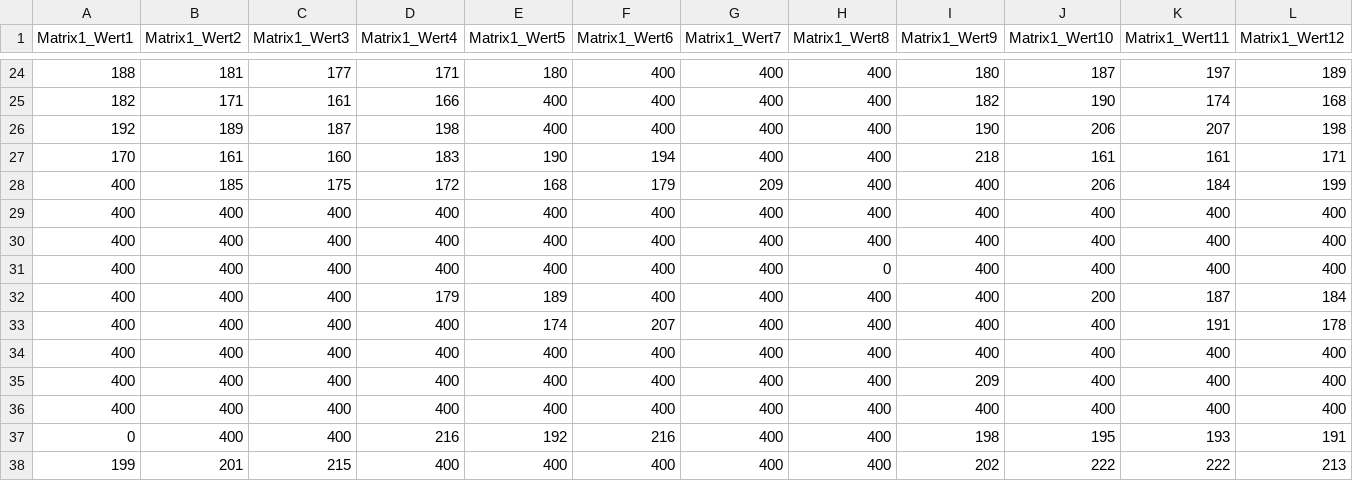
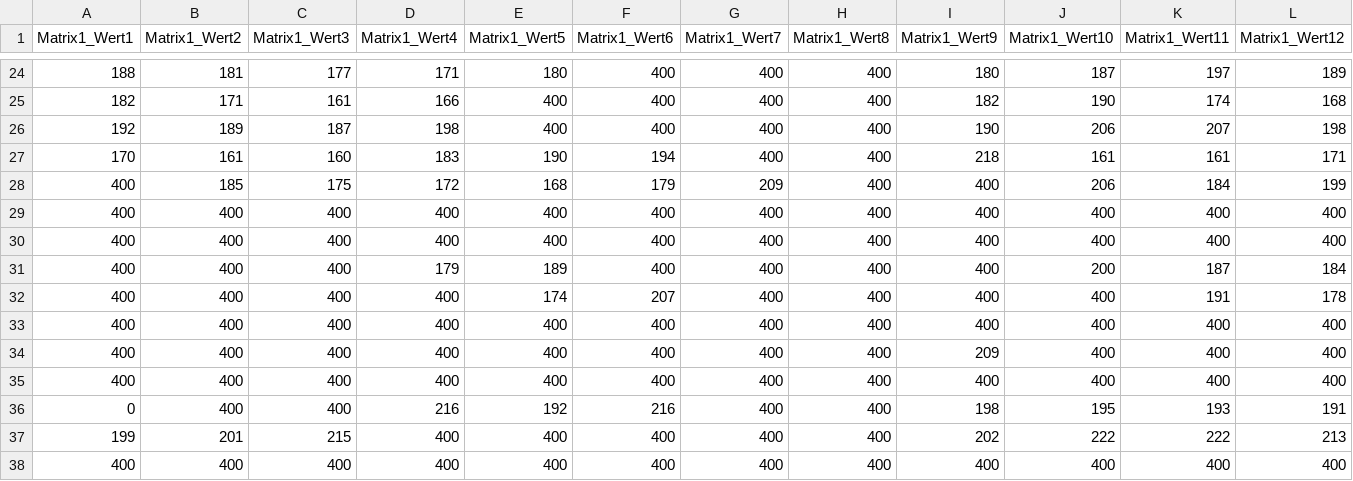
Before and after one commit to PaulaScharf/esp32s2-vl53l8cx-rock-paper-scissors, a CSV file: data/scissors3.csv, drawn as a sheet; only a part is shown, gaps mark what is left out; the shorter side is filled out with more unchanged rows; rows hold the shown columns only; the diff names each change by its address in the sheet, - before the commit and + after, or states it on an @@ line.

Commit message:
updated tables

```diff
--- a/data/scissors3.csv
+++ b/data/scissors3.csv
-row 31: 400 | 400 | 400 | 400 | 400 | 400 | 400 | 0 | 400 | 400 | 400 | 400
```
Also changed, not shown: data/paper3.csv, data/rock3.csv, 1 other file.
